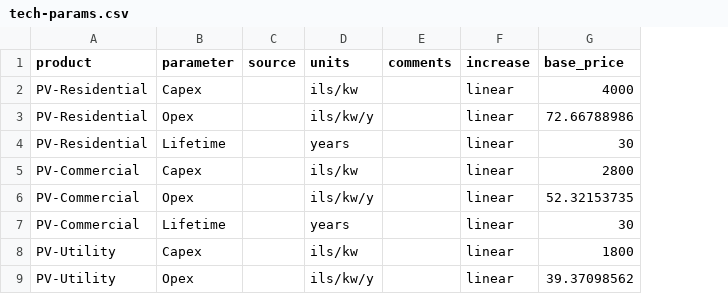
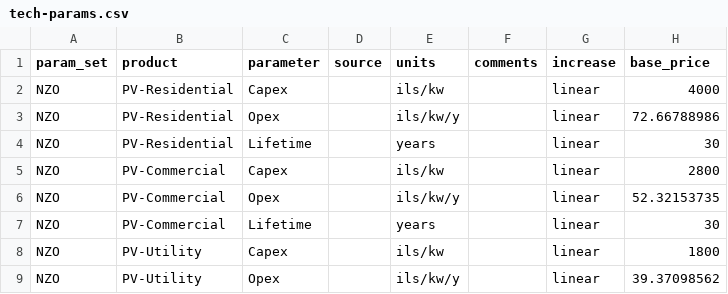
Before and after one commit to NZO-ENERGY-THINK-TANK/nzo_model, a CSV file: data/tech-params.csv, drawn as a sheet; only a part is shown; the diff names each change by its address in the sheet, - before the commit and + after, or states it on an @@ line.

Commit message:
Add param_set to 13_tech-params and per-scenario paramSet

```diff
--- a/data/tech-params.csv
+++ b/data/tech-params.csv
+column A (param_set), rows 2-9: all NZO
```
Also changed, not shown: 10 other files.
